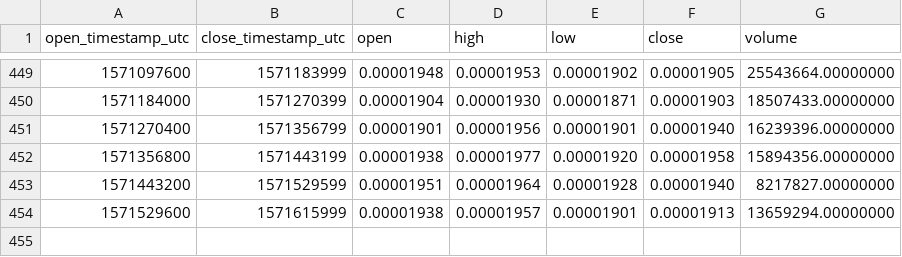
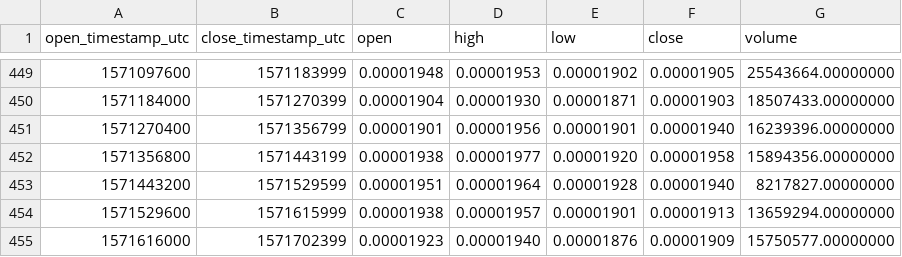
Before and after one commit to cryptobigbro/binance-VETETH, a CSV file: binance-VETETH-1d.csv, drawn as a sheet; only a part is shown, gaps mark what is left out; the diff names each change by its address in the sheet, - before the commit and + after, or states it on an @@ line.

```diff
--- a/binance-VETETH-1d.csv
+++ b/binance-VETETH-1d.csv
+row 455: 1571616000 | 1571702399 | 0.00001923 | 0.00001940 | 0.00001876 | 0.00001909 | 15750577.00000000
```
Also changed, not shown: binance-VETETH-1h.csv.
